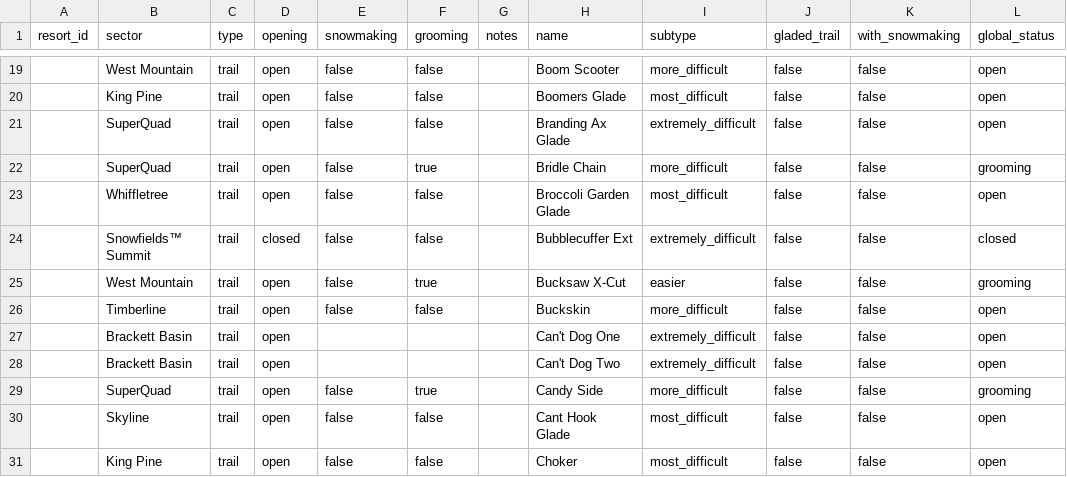
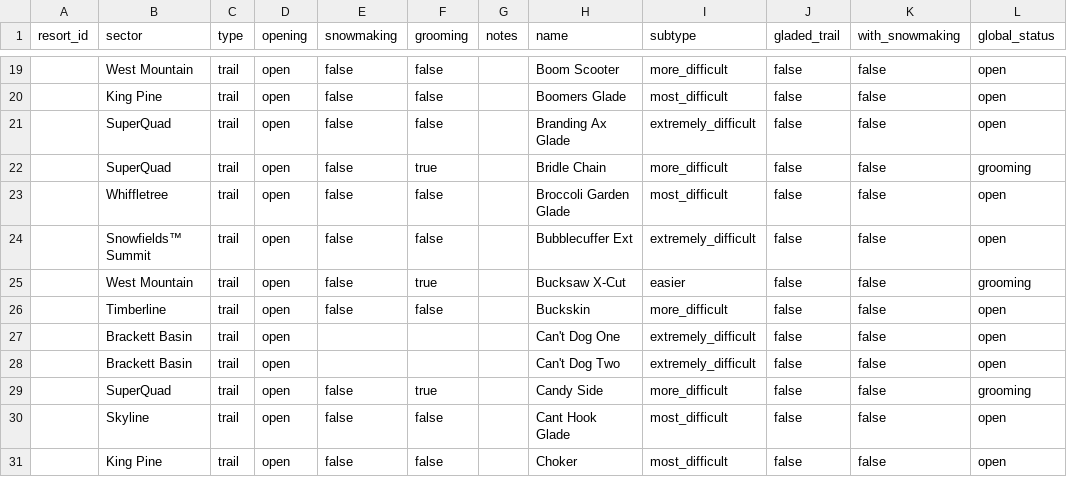
Before and after one commit to abkfenris/sugarloaf, a CSV file: trails.csv, drawn as a sheet; only a part is shown, gaps mark what is left out.

```diff
--- a/trails.csv
+++ b/trails.csv
@@ -23,3 +23,3 @@ resort_id,sector,type,opening,snowmaking,grooming,notes,name,subtype,gladed_trai
 ,Whiffletree,trail,open,false,false,,Broccoli Garden Glade,most_difficult,false,false,open
-,Snowfields™ Summit,trail,closed,false,false,,Bubblecuffer Ext,extremely_difficult,false,false,closed
+,Snowfields™ Summit,trail,open,false,false,,Bubblecuffer Ext,extremely_difficult,false,false,open
 ,West Mountain,trail,open,false,true,,Bucksaw X-Cut,easier,false,false,grooming
```
Also changed, not shown: 1 other file.
